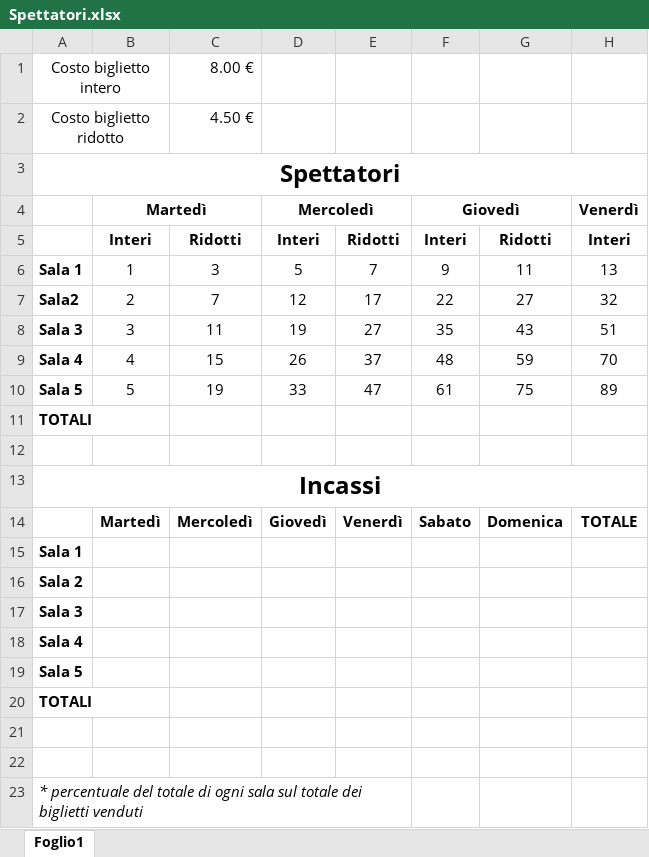
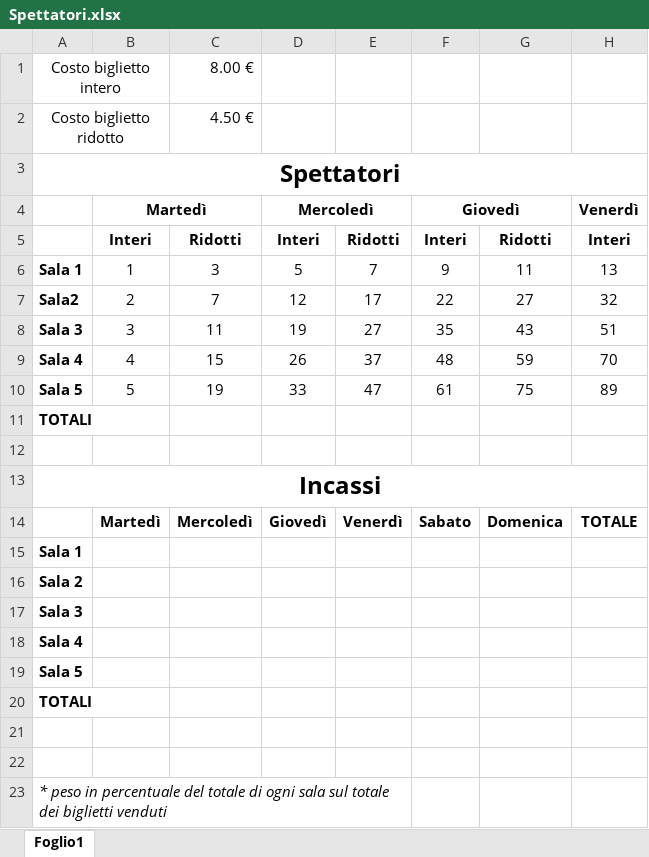
Before and after one commit to Fosfoenolpiruvato/esercizi, an Excel workbook: Spettatori.xlsx, sheet Foglio1, drawn as a sheet; only a part is shown; values as stored, in another font and other column widths than the file's, no borders; the diff names each change by its address in the sheet, - before the commit and + after, or states it on an @@ line.

Commit message:
Add files via upload

```diff
--- a/Spettatori.xlsx (sheet Foglio1)
+++ b/Spettatori.xlsx (sheet Foglio1)
-A23: * percentuale del…
+A23: * peso in percentuale del…
```
